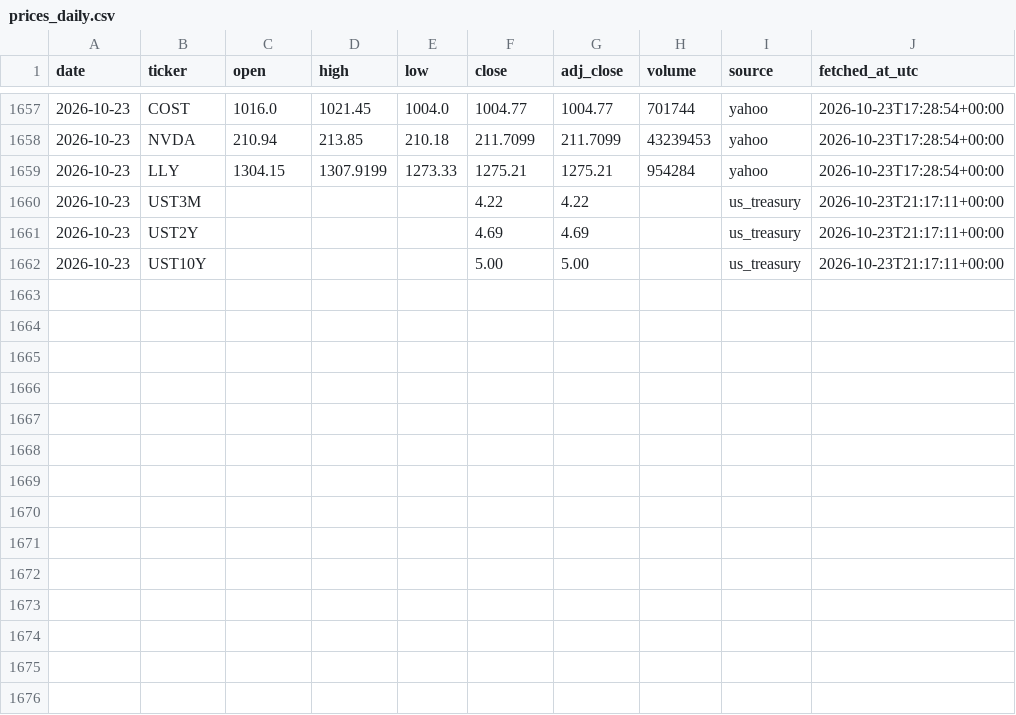
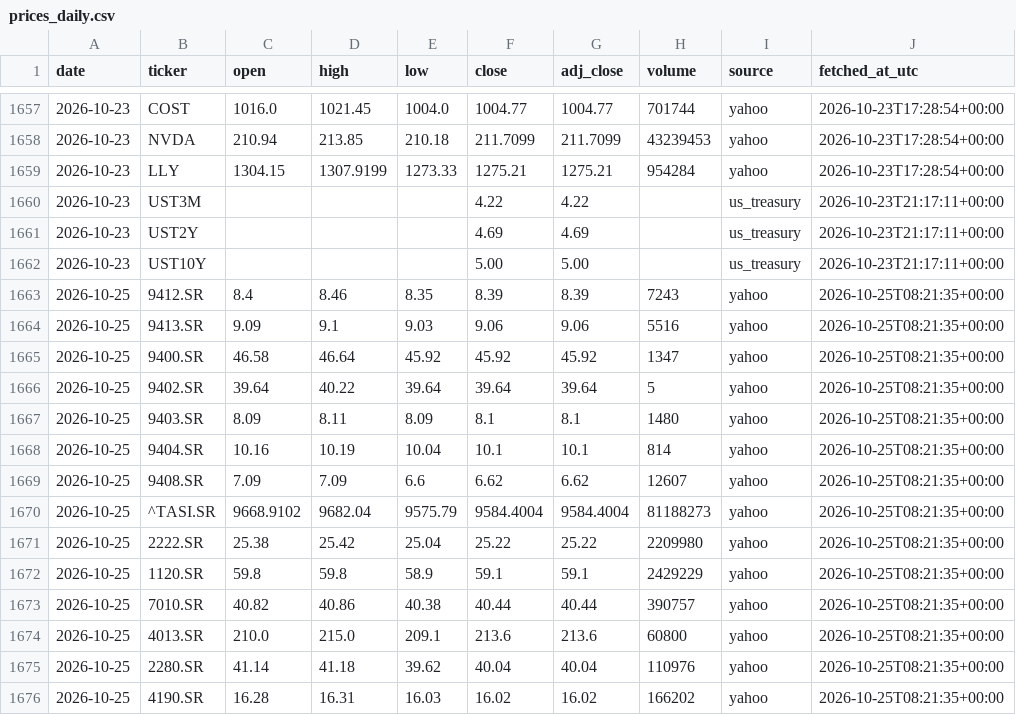
Before and after one commit to 88Fares/sentinel, a CSV file: data/prices_daily.csv, drawn as a sheet; only a part is shown, gaps mark what is left out.

```diff
--- a/data/prices_daily.csv
+++ b/data/prices_daily.csv
@@ -1662 +1662,15 @@ date,ticker,open,high,low,close,adj_close,volume,source,fetched_at_utc
 2026-10-23,UST10Y,,,,5.00,5.00,,us_treasury,2026-10-23T21:17:11+00:00
+2026-10-25,9412.SR,8.4,8.46,8.35,8.39,8.39,7243,yahoo,2026-10-25T08:21:35+00:00
+2026-10-25,9413.SR,9.09,9.1,9.03,9.06,9.06,5516,yahoo,2026-10-25T08:21:35+00:00
+2026-10-25,9400.SR,46.58,46.64,45.92,45.92,45.92,1347,yahoo,2026-10-25T08:21:35+00:00
+2026-10-25,9402.SR,39.64,40.22,39.64,39.64,39.64,5,yahoo,2026-10-25T08:21:35+00:00
+2026-10-25,9403.SR,8.09,8.11,8.09,8.1,8.1,1480,yahoo,2026-10-25T08:21:35+00:00
+2026-10-25,9404.SR,10.16,10.19,10.04,10.1,10.1,814,yahoo,2026-10-25T08:21:35+00:00
+2026-10-25,9408.SR,7.09,7.09,6.6,6.62,6.62,12607,yahoo,2026-10-25T08:21:35+00:00
+2026-10-25,^TASI.SR,9668.9102,9682.04,9575.79,9584.4004,9584.4004,81188273,yahoo,2026-10-25T08:21:35+00:00
+2026-10-25,2222.SR,25.38,25.42,25.04,25.22,25.22,2209980,yahoo,2026-10-25T08:21:35+00:00
+2026-10-25,1120.SR,59.8,59.8,58.9,59.1,59.1,2429229,yahoo,2026-10-25T08:21:35+00:00
+2026-10-25,7010.SR,40.82,40.86,40.38,40.44,40.44,390757,yahoo,2026-10-25T08:21:35+00:00
+2026-10-25,4013.SR,210.0,215.0,209.1,213.6,213.6,60800,yahoo,2026-10-25T08:21:35+00:00
+2026-10-25,2280.SR,41.14,41.18,39.62,40.04,40.04,110976,yahoo,2026-10-25T08:21:35+00:00
+2026-10-25,4190.SR,16.28,16.31,16.03,16.02,16.02,166202,yahoo,2026-10-25T08:21:35+00:00
```
Also changed, not shown: data/fetch_log.csv, 3 other files.
